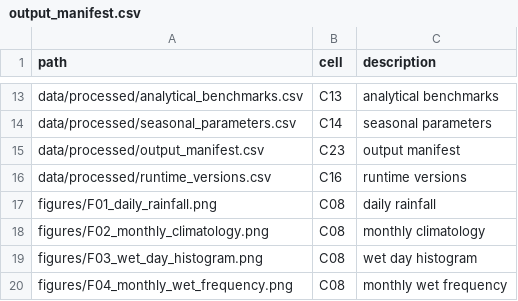
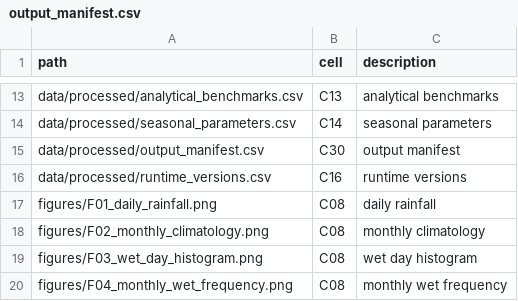
Before and after one commit to DilaraLiyanage/colombo-rainfall-simulator, a CSV file: data/processed/output_manifest.csv, drawn as a sheet; only a part is shown, gaps mark what is left out; the diff covers the shown part only.

```diff
--- a/data/processed/output_manifest.csv
+++ b/data/processed/output_manifest.csv
@@ -14,3 +14,3 @@ data/processed/analytical_benchmarks.csv,C13,analytical benchmarks
 data/processed/seasonal_parameters.csv,C14,seasonal parameters
-data/processed/output_manifest.csv,C23,output manifest
+data/processed/output_manifest.csv,C30,output manifest
 data/processed/runtime_versions.csv,C16,runtime versions
```
Also changed, not shown: 20 added rows and 2 edited cells elsewhere in this file, data/processed/convergence_timing.csv, 29 other files.
